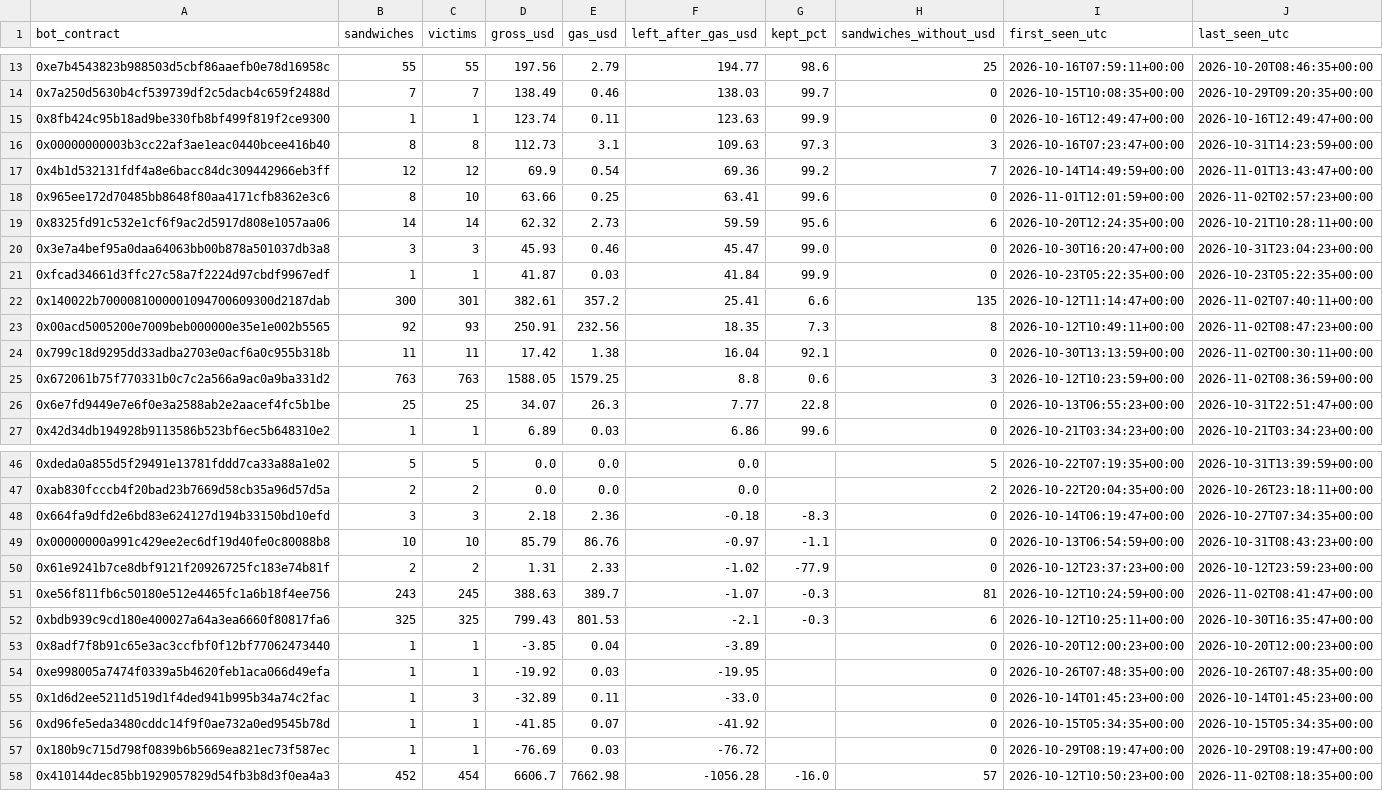
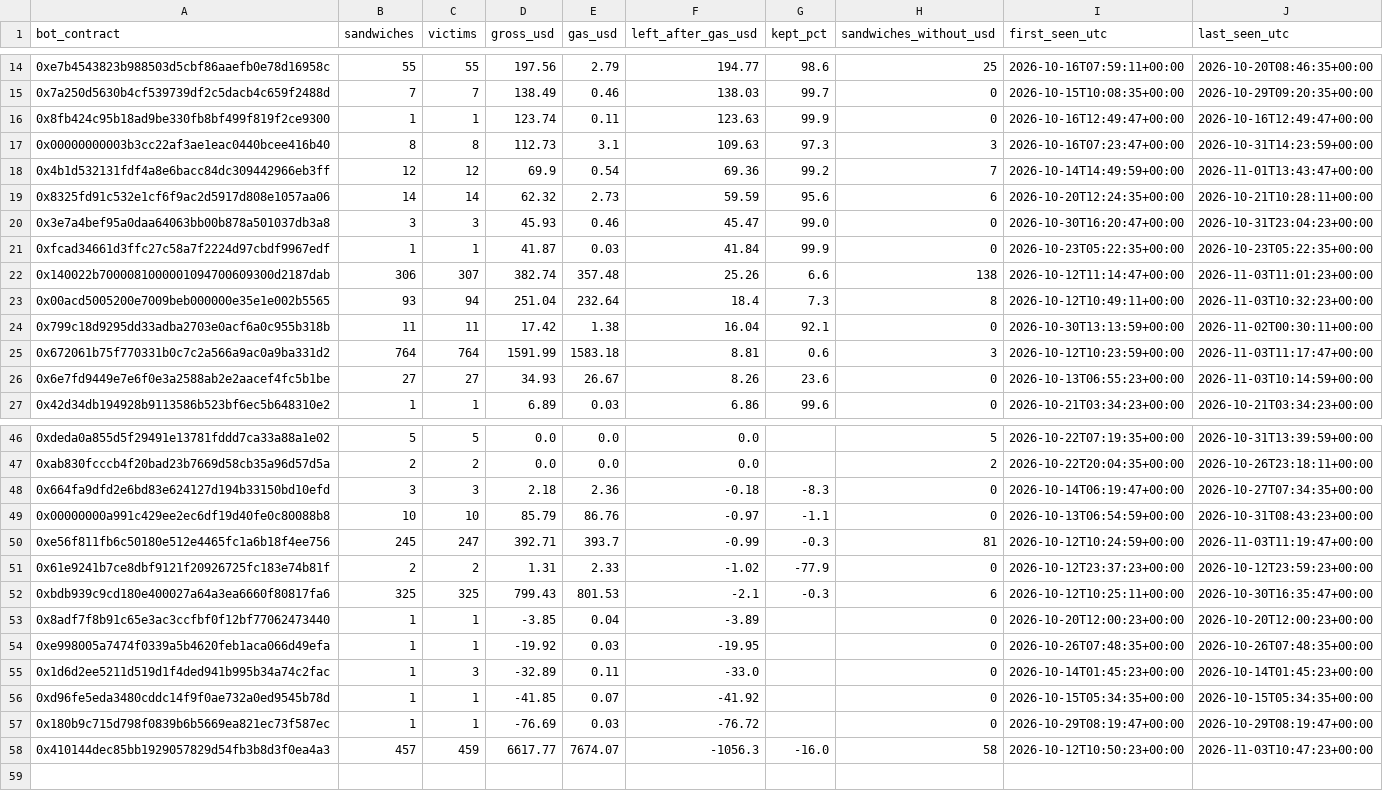
Before and after one commit to leomadori/mev-watch, a CSV file: data/bots.csv, drawn as a sheet; only a part is shown, gaps mark what is left out; the diff covers the shown part only.

```diff
--- a/data/bots.csv
+++ b/data/bots.csv
@@ -17,3 +18,2 @@ bot_contract,sandwiches,victims,gross_usd,gas_usd,left_after_gas_usd,kept_pct,sa
 0x4b1d532131fdf4a8e6bacc84dc309442966eb3ff,12,12,69.9,0.54,69.36,99.2,7,2026-10-14T14:49:59+00:00,2026-11-01T13:43:47+00:00
-0x965ee172d70485bb8648f80aa4171cfb8362e3c6,8,10,63.66,0.25,63.41,99.6,0,2026-11-01T12:01:59+00:00,2026-11-02T02:57:23+00:00
 0x8325fd91c532e1cf6f9ac2d5917d808e1057aa06,14,14,62.32,2.73,59.59,95.6,6,2026-10-20T12:24:35+00:00,2026-10-21T10:28:11+00:00
@@ -21,7 +21,7 @@ bot_contract,sandwiches,victims,gross_usd,gas_usd,left_after_gas_usd,kept_pct,sa
 0xfcad34661d3ffc27c58a7f2224d97cbdf9967edf,1,1,41.87,0.03,41.84,99.9,0,2026-10-23T05:22:35+00:00,2026-10-23T05:22:35+00:00
-0x140022b7000081000001094700609300d2187dab,300,301,382.61,357.2,25.41,6.6,135,2026-10-12T11:14:47+00:00,2026-11-02T07:40:11+00:00
-0x00acd5005200e7009beb000000e35e1e002b5565,92,93,250.91,232.56,18.35,7.3,8,2026-10-12T10:49:11+00:00,2026-11-02T08:47:23+00:00
+0x140022b7000081000001094700609300d2187dab,306,307,382.74,357.48,25.26,6.6,138,2026-10-12T11:14:47+00:00,2026-11-03T11:01:23+00:00
+0x00acd5005200e7009beb000000e35e1e002b5565,93,94,251.04,232.64,18.4,7.3,8,2026-10-12T10:49:11+00:00,2026-11-03T10:32:23+00:00
 0x799c18d9295dd33adba2703e0acf6a0c955b318b,11,11,17.42,1.38,16.04,92.1,0,2026-10-30T13:13:59+00:00,2026-11-02T00:30:11+00:00
-0x672061b75f770331b0c7c2a566a9ac0a9ba331d2,763,763,1588.05,1579.25,8.8,0.6,3,2026-10-12T10:23:59+00:00,2026-11-02T08:36:59+00:00
-0x6e7fd9449e7e6f0e3a2588ab2e2aacef4fc5b1be,25,25,34.07,26.3,7.77,22.8,0,2026-10-13T06:55:23+00:00,2026-10-31T22:51:47+00:00
+0x672061b75f770331b0c7c2a566a9ac0a9ba331d2,764,764,1591.99,1583.18,8.81,0.6,3,2026-10-12T10:23:59+00:00,2026-11-03T11:17:47+00:00
+0x6e7fd9449e7e6f0e3a2588ab2e2aacef4fc5b1be,27,27,34.93,26.67,8.26,23.6,0,2026-10-13T06:55:23+00:00,2026-11-03T10:14:59+00:00
 0x42d34db194928b9113586b523bf6ec5b648310e2,1,1,6.89,0.03,6.86,99.6,0,2026-10-21T03:34:23+00:00,2026-10-21T03:34:23+00:00
@@ -49,4 +49,4 @@ bot_contract,sandwiches,victims,gross_usd,gas_usd,left_after_gas_usd,kept_pct,sa
 0x00000000a991c429ee2ec6df19d40fe0c80088b8,10,10,85.79,86.76,-0.97,-1.1,0,2026-10-13T06:54:59+00:00,2026-10-31T08:43:23+00:00
+0xe56f811fb6c50180e512e4465fc1a6b18f4ee756,245,247,392.71,393.7,-0.99,-0.3,81,2026-10-12T10:24:59+00:00,2026-11-03T11:19:47+00:00
 0x61e9241b7ce8dbf9121f20926725fc183e74b81f,2,2,1.31,2.33,-1.02,-77.9,0,2026-10-12T23:37:23+00:00,2026-10-12T23:59:23+00:00
-0xe56f811fb6c50180e512e4465fc1a6b18f4ee756,243,245,388.63,389.7,-1.07,-0.3,81,2026-10-12T10:24:59+00:00,2026-11-02T08:41:47+00:00
 0xbdb939c9cd180e400027a64a3ea6660f80817fa6,325,325,799.43,801.53,-2.1,-0.3,6,2026-10-12T10:25:11+00:00,2026-10-30T16:35:47+00:00
@@ -57,2 +57,2 @@ bot_contract,sandwiches,victims,gross_usd,gas_usd,left_after_gas_usd,kept_pct,sa
 0x180b9c715d798f0839b6b5669ea821ec73f587ec,1,1,-76.69,0.03,-76.72,,0,2026-10-29T08:19:47+00:00,2026-10-29T08:19:47+00:00
-0x410144dec85bb1929057829d54fb3b8d3f0ea4a3,452,454,6606.7,7662.98,-1056.28,-16.0,57,2026-10-12T10:50:23+00:00,2026-11-02T08:18:35+00:00
+0x410144dec85bb1929057829d54fb3b8d3f0ea4a3,457,459,6617.77,7674.07,-1056.3,-16.0,58,2026-10-12T10:50:23+00:00,2026-11-03T10:47:23+00:00
```
Also changed, not shown: 2 added rows, 1 removed row and 54 edited cells elsewhere in this file, 2 other files.
